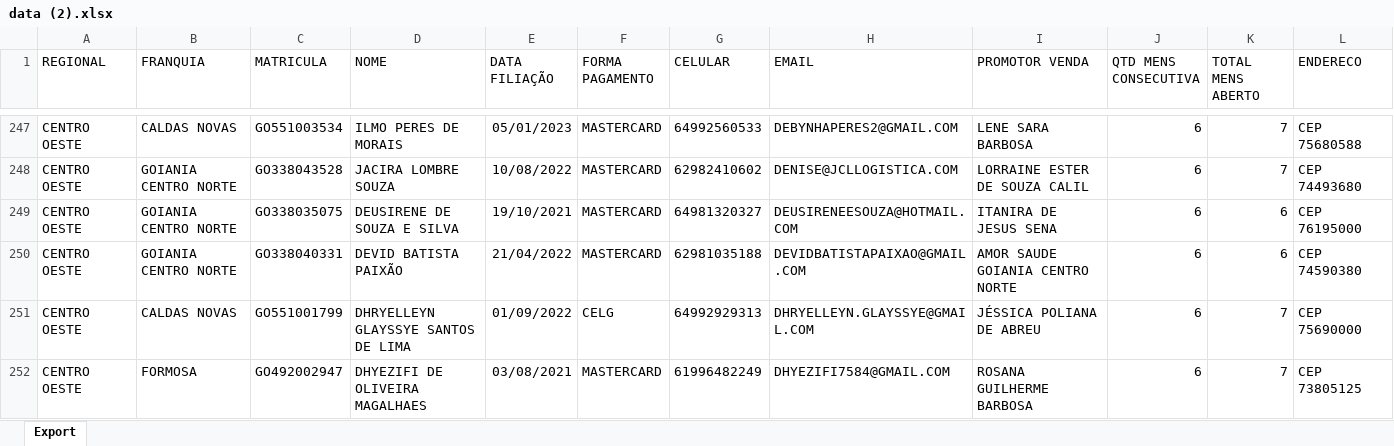
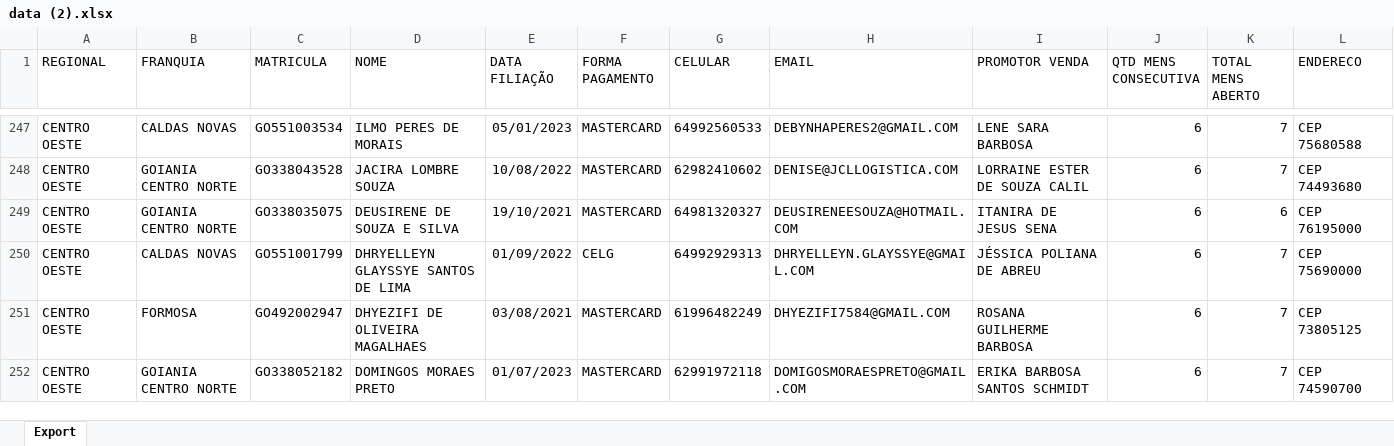
Before and after one commit to CentraldeControle/CDT, an Excel workbook: data (2).xlsx, sheet Export, drawn as a sheet; only a part is shown, gaps mark what is left out; the shorter side is filled out with more unchanged rows; values as stored, in another font and other column widths than the file's, no borders; the diff covers the shown part only; the diff names each change by its address in the sheet, - before the commit and + after, or states it on an @@ line.

```diff
--- a/data (2).xlsx (sheet Export)
+++ b/data (2).xlsx (sheet Export)
-row 250: CENTRO OESTE | GOIANIA CENTRO NORTE | GO338040331 | DEVID BATISTA PAIXÃO | 21/04/2022 | MASTERCARD | 62981035188 | DEVIDBATISTAPAIXAO@GMAIL.COM | AMOR SAUDE GOIANIA CENTRO NORTE | 6 | 6 | CEP 74590380
```
Also changed, not shown: 3 removed rows and 2 edited cells elsewhere in this sheet, data (1).xlsx, data.xlsx.
